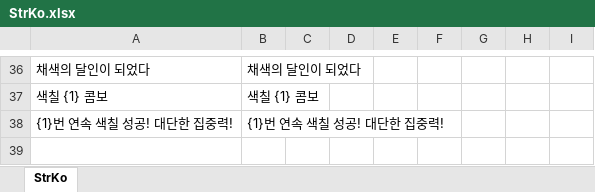
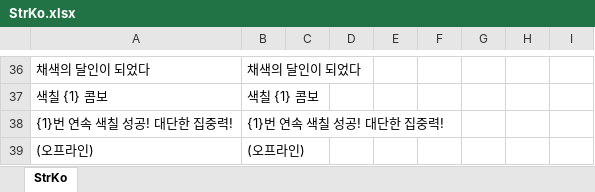
Before and after one commit to gasbank/black, an Excel workbook: Data/StrKo.xlsx, sheet StrKo, drawn as a sheet; only a part is shown, gaps mark what is left out; values as stored, in another font and other column widths than the file's, no borders; the diff names each change by its address in the sheet, - before the commit and + after, or states it on an @@ line.

```diff
--- a/Data/StrKo.xlsx (sheet StrKo)
+++ b/Data/StrKo.xlsx (sheet StrKo)
+row 39: (오프라인) | (오프라인)
```
Also changed, not shown: 11 other files.
